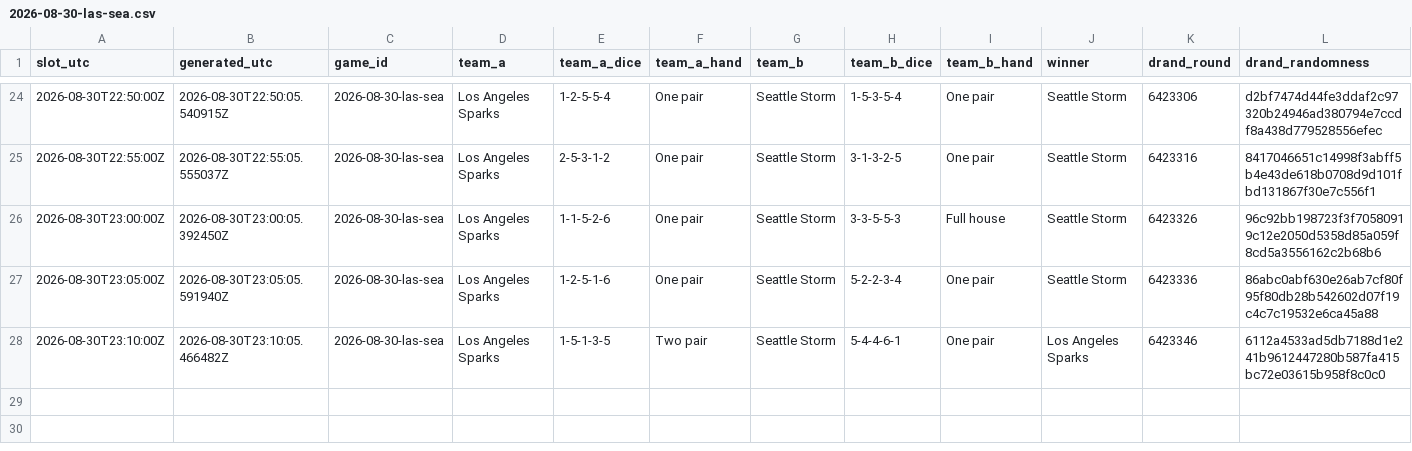
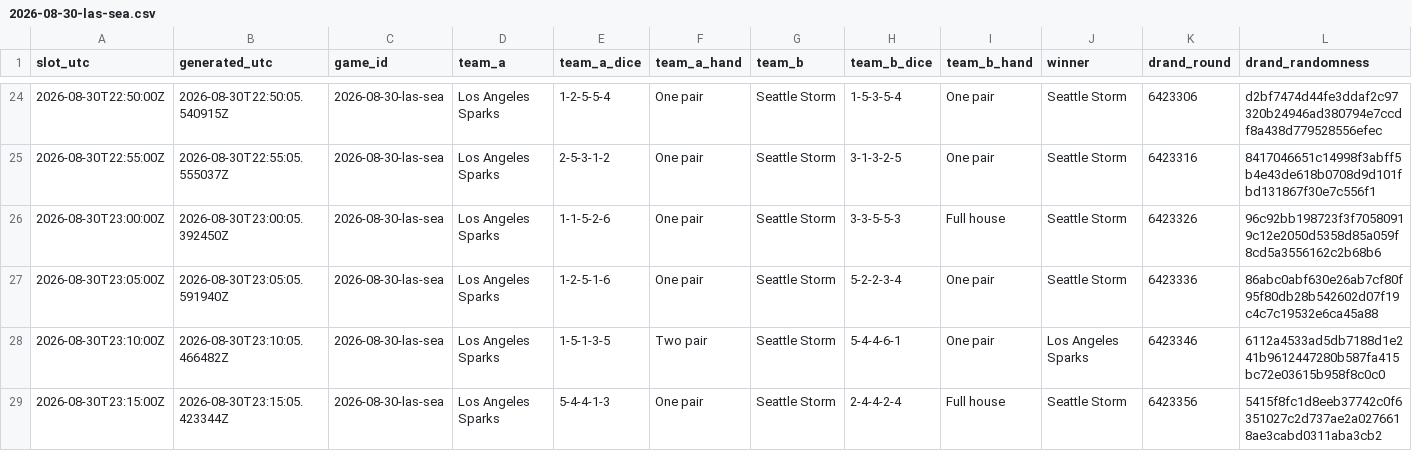
Before and after one commit to shabahren/wnba-dice-poker, a CSV file: data/2026-08-30-las-sea.csv, drawn as a sheet; only a part is shown, gaps mark what is left out; the diff names each change by its address in the sheet, - before the commit and + after, or states it on an @@ line.

```diff
--- a/data/2026-08-30-las-sea.csv
+++ b/data/2026-08-30-las-sea.csv
+row 29: 2026-08-30T23:15:00Z | 2026-08-30T23:15:05.423344Z | 2026-08-30-las-sea | Los Angeles Sparks | 5-4-4-1-3 | One pair | Seattle Storm | 2-4-4-2-4 | Full house | Seattle Storm | 6423356 | 5415f8fc1d8eeb37742c0f6351027c2d737ae2a0276618ae3cabd0311aba3cb2
```
Also changed, not shown: data/2026-08-30-gsv-por.csv.
